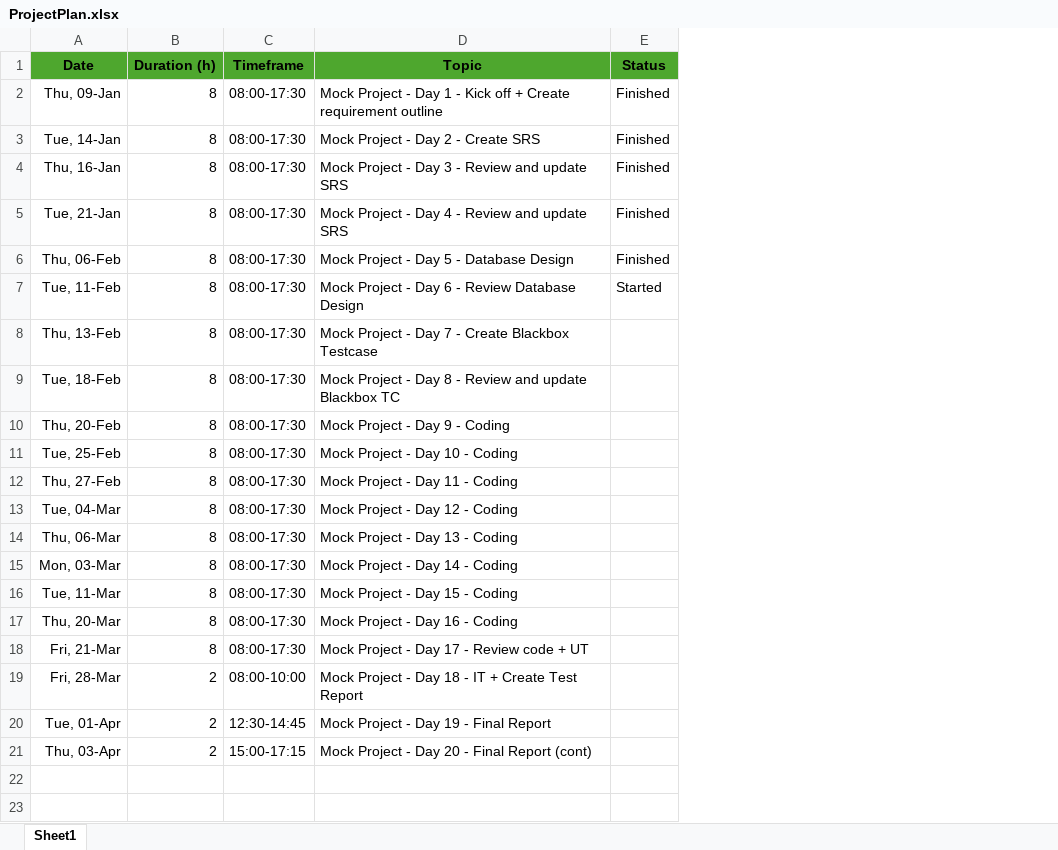
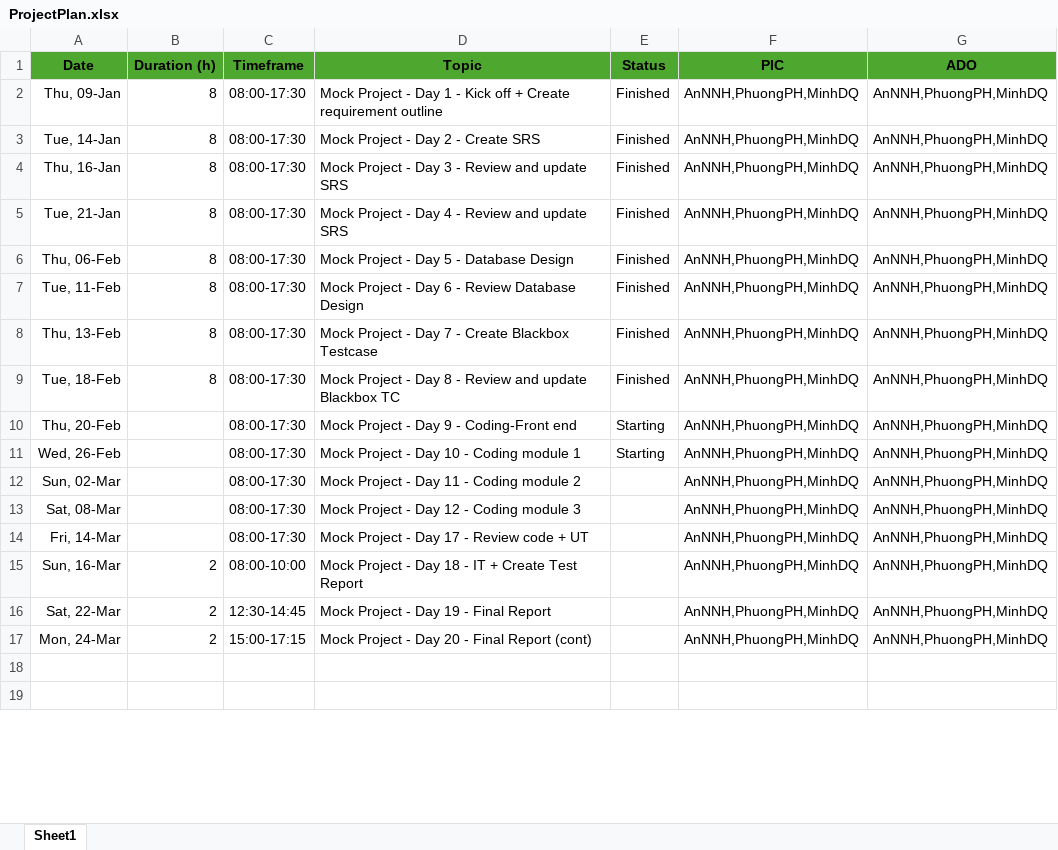
Before and after one commit to annnhde180150/PRN222-ClubManagementProject, an Excel workbook: ProjectPlan.xlsx, sheet Sheet1, drawn as a sheet; only a part is shown; values as stored, in another font and other column widths than the file's, no borders; removed rows and columns are numbered as before the commit, all else as after; the diff names each change by its address in the sheet, - before the commit and + after, or states it on an @@ line.

Commit message:
Document

```diff
--- a/ProjectPlan.xlsx (sheet Sheet1)
+++ b/ProjectPlan.xlsx (sheet Sheet1)
+column F (PIC), rows 2-10: all AnNNH,PhuongPH,MinhDQ; rows 14-17: all AnNNH,PhuongPH,MinhDQ
+column G (ADO), rows 2-10: all AnNNH,PhuongPH,MinhDQ; rows 14-17: all AnNNH,PhuongPH,MinhDQ
-E7 (Status): Started
+E7 (Status): Finished
-E8:E9 (Status): (empty)
+E8:E9 (Status): Finished
-B10 (Duration (h)): 8
+B10 (Duration (h)): (empty)
-D10 (Topic): Mock Project - Day 9 - Coding
+D10 (Topic): Mock Project - Day 9 - Coding-Front end
-E10 (Status): (empty)
+E10 (Status): Starting
-row 11: Tue, 25-Feb | 8 | 08:00-17:30 | Mock Project - Day 10 - Coding
-row 12: Thu, 27-Feb | 8 | 08:00-17:30 | Mock Project - Day 11 - Coding
-row 13: Tue, 04-Mar | 8 | 08:00-17:30 | Mock Project - Day 12 - Coding
-row 14: Thu, 06-Mar | 8 | 08:00-17:30 | Mock Project - Day 13 - Coding
-row 15: Mon, 03-Mar | 8 | 08:00-17:30 | Mock Project - Day 14 - Coding
-row 16: Tue, 11-Mar | 8 | 08:00-17:30 | Mock Project - Day 15 - Coding
-row 17: Thu, 20-Mar | 8 | 08:00-17:30 | Mock Project - Day 16 - Coding
+row 11: Wed, 26-Feb |  | 08:00-17:30 | Mock Project - Day 10 - Coding module 1 | Starting | AnNNH,PhuongPH,MinhDQ | AnNNH,PhuongPH,MinhDQ
+row 12: Sun, 02-Mar |  | 08:00-17:30 | Mock Project - Day 11 - Coding module 2 |  | AnNNH,PhuongPH,MinhDQ | AnNNH,PhuongPH,MinhDQ
+row 13: Sat, 08-Mar |  | 08:00-17:30 | Mock Project - Day 12 - Coding module 3 |  | AnNNH,PhuongPH,MinhDQ | AnNNH,PhuongPH,MinhDQ
-A14 (Date): Fri, 21-Mar
+A14 (Date): Fri, 14-Mar
-B14 (Duration (h)): 8
+B14 (Duration (h)): (empty)
-A15 (Date): Fri, 28-Mar
+A15 (Date): Sun, 16-Mar
-A16 (Date): Tue, 01-Apr
+A16 (Date): Sat, 22-Mar
-A17 (Date): Thu, 03-Apr
+A17 (Date): Mon, 24-Mar
```
